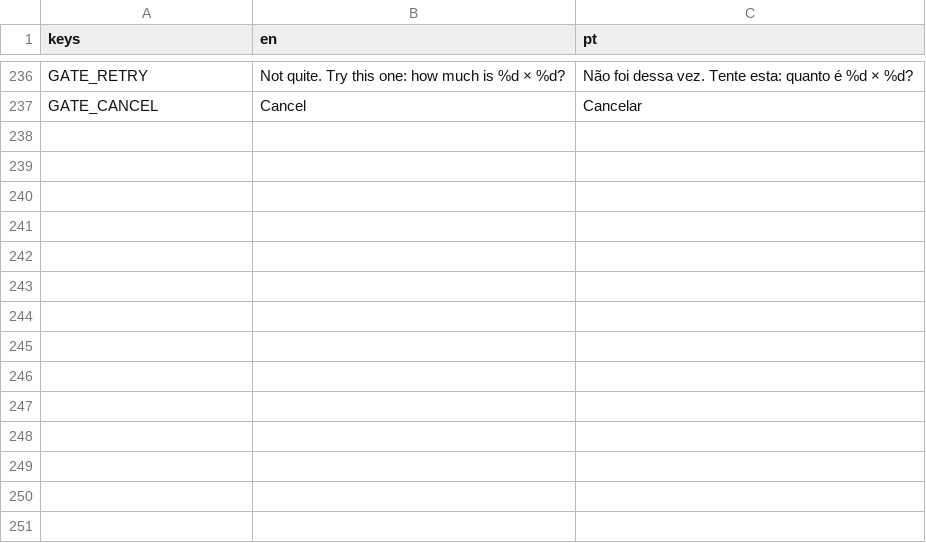
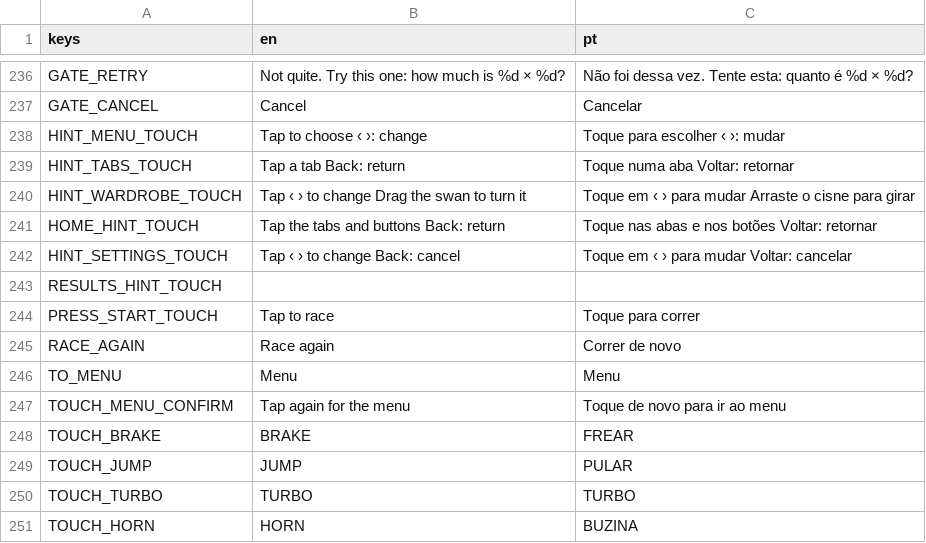
Before and after one commit to schlupfwerk/schlupfwerk_swanrace, a CSV file: translations/strings.csv, drawn as a sheet; only a part is shown, gaps mark what is left out.

```diff
--- a/translations/strings.csv
+++ b/translations/strings.csv
@@ -237 +237,15 @@ GATE_RETRY,"Not quite. Try this one: how much is %d × %d?","Não foi dessa vez.
 GATE_CANCEL,Cancel,Cancelar
+HINT_MENU_TOUCH,Tap to choose   ‹ ›: change,Toque para escolher   ‹ ›: mudar
+HINT_TABS_TOUCH,Tap a tab   Back: return,Toque numa aba   Voltar: retornar
+HINT_WARDROBE_TOUCH,Tap ‹ › to change   Drag the swan to turn it,Toque em ‹ › para mudar   Arraste o cisne para girar
+HOME_HINT_TOUCH,Tap the tabs and buttons   Back: return,Toque nas abas e nos botões   Voltar: retornar
+HINT_SETTINGS_TOUCH,Tap ‹ › to change   Back: cancel,Toque em ‹ › para mudar   Voltar: cancelar
+RESULTS_HINT_TOUCH,,
+PRESS_START_TOUCH,Tap to race,Toque para correr
+RACE_AGAIN,Race again,Correr de novo
+TO_MENU,Menu,Menu
+TOUCH_MENU_CONFIRM,Tap again for the menu,Toque de novo para ir ao menu
+TOUCH_BRAKE,BRAKE,FREAR
+TOUCH_JUMP,JUMP,PULAR
+TOUCH_TURBO,TURBO,TURBO
+TOUCH_HORN,HORN,BUZINA
```
Also changed, not shown: 25 other files.
